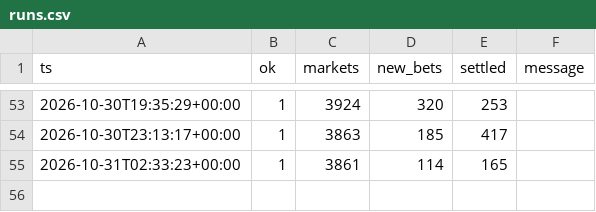
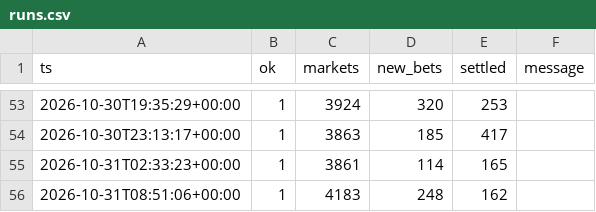
Before and after one commit to RocketLutzk/polysim, a CSV file: data/runs.csv, drawn as a sheet; only a part is shown, gaps mark what is left out; the diff names each change by its address in the sheet, - before the commit and + after, or states it on an @@ line.

```diff
--- a/data/runs.csv
+++ b/data/runs.csv
+row 56: 2026-10-31T08:51:06+00:00 | 1 | 4183 | 248 | 162
```
Also changed, not shown: 7 other files.
